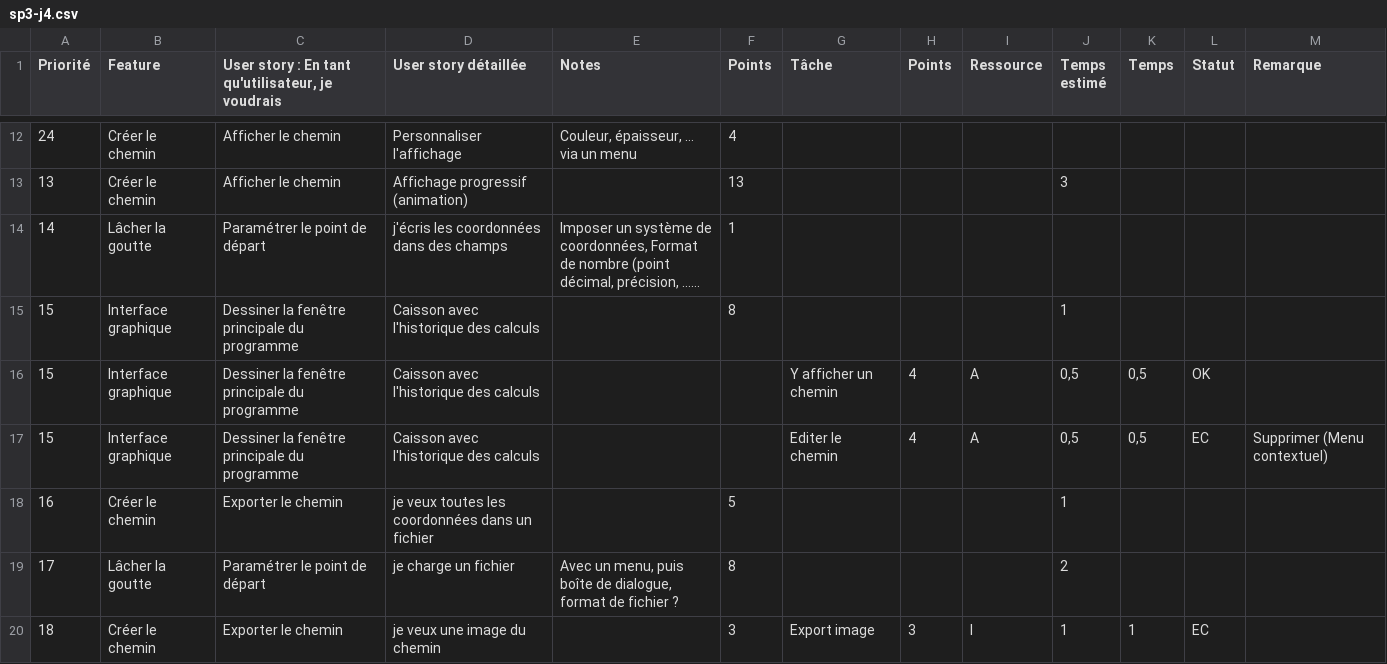
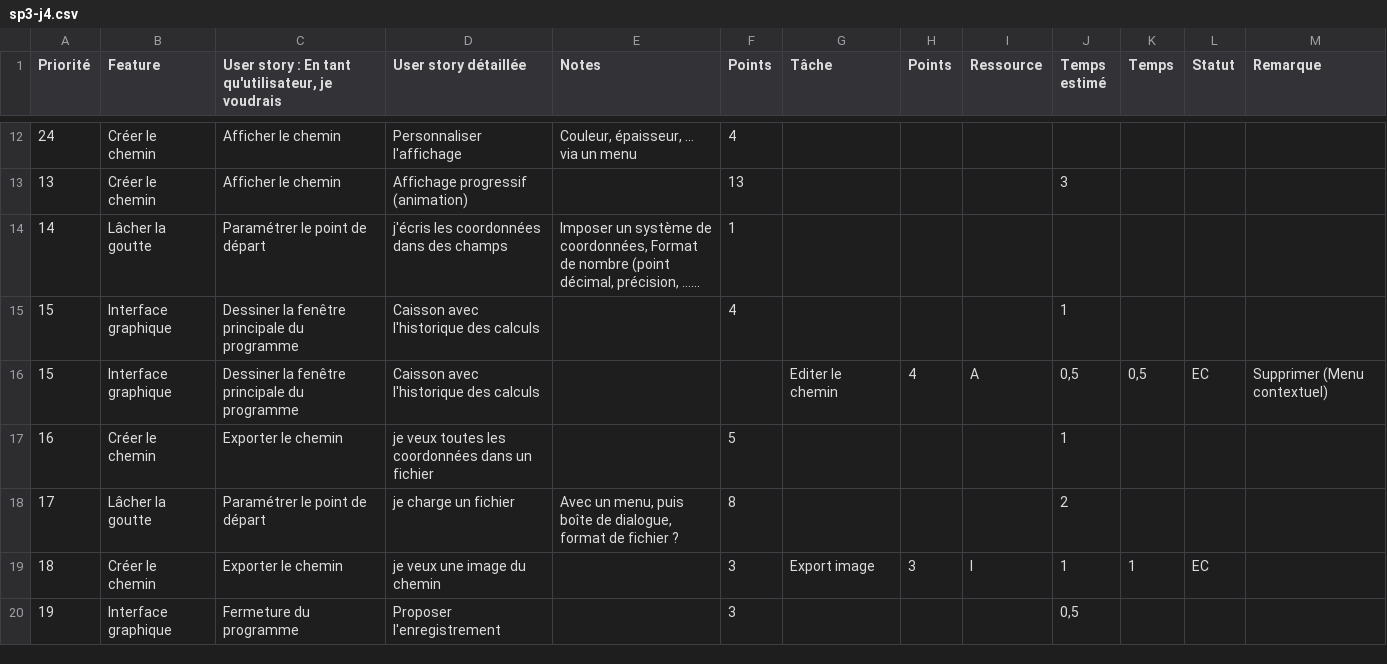
Before and after one commit to clemousse/megafi, a CSV file: proj/sp3-j4.csv, drawn as a sheet; only a part is shown, gaps mark what is left out; the shorter side is filled out with more unchanged rows; long unchanged cells end in …; the diff names each change by its address in the sheet, - before the commit and + after, or states it on an @@ line.

Commit message:
Context menu is OK :) Added keyboard shortcuts. Progress bar is not a pointer anymore.

```diff
--- a/proj/sp3-j4.csv
+++ b/proj/sp3-j4.csv
-F15 (Points): 8
+F15 (Points): 4
-row 16: 15 | Interface graphique | Dessiner la fenêtre principale du programme | Caisson avec l'historique des calculs |  |  | Y afficher un chemin | 4 | A | 0,5 | 0,5 | OK
```
Also changed, not shown: 3 other files.
